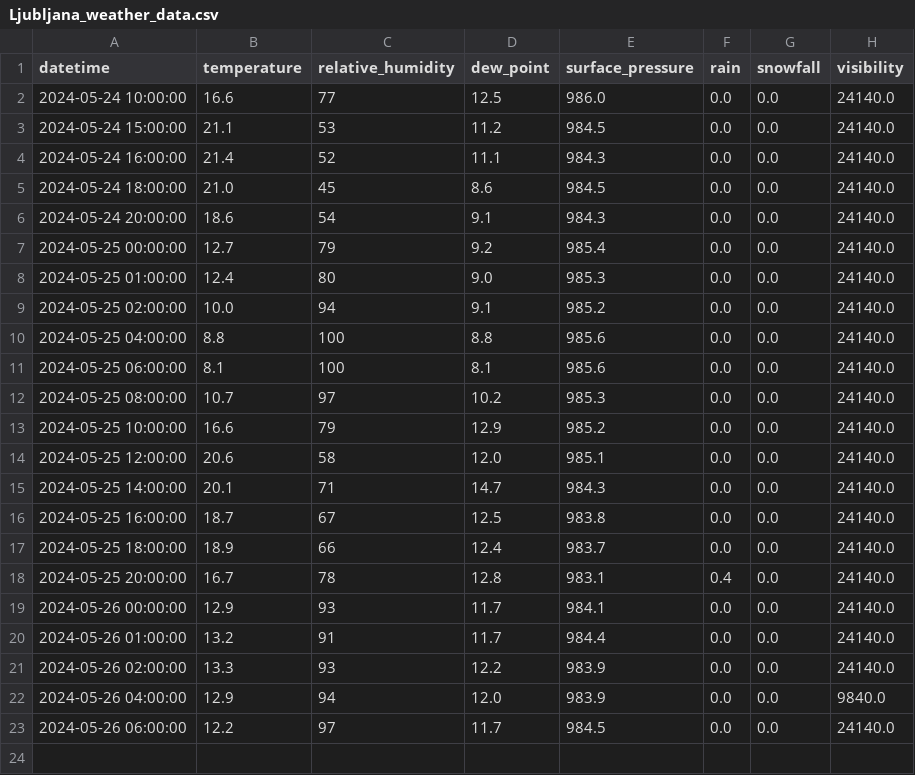
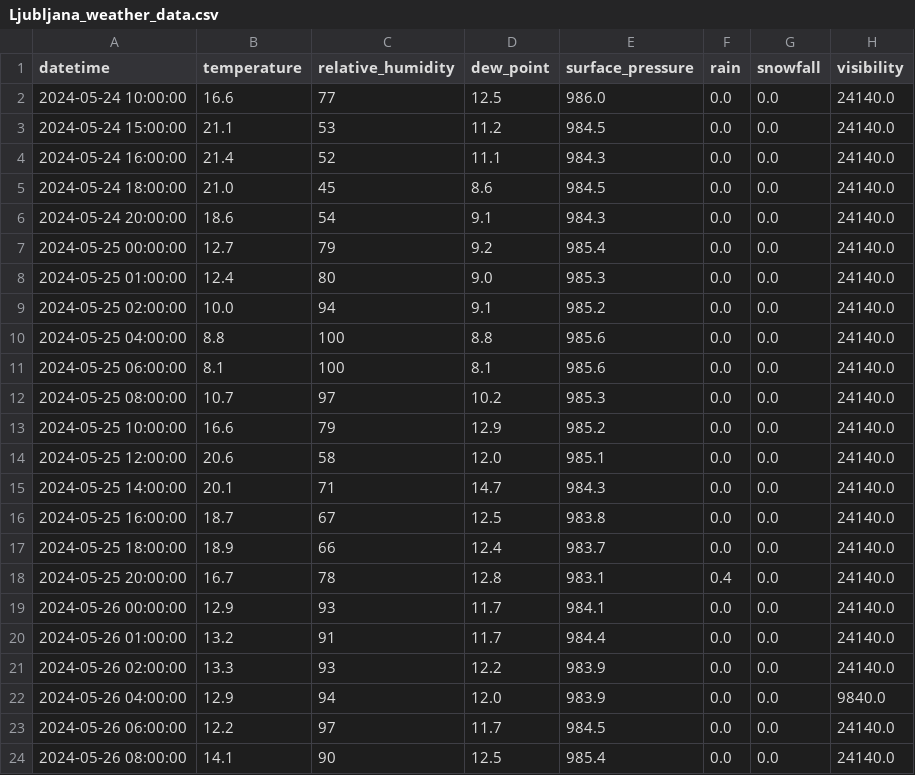
Before and after one commit to ChiefPatrik/trafficPredictions, a CSV file: data/processed/Ljubljana_weather_data.csv, drawn as a sheet; the diff names each change by its address in the sheet, - before the commit and + after, or states it on an @@ line.

```diff
--- a/data/processed/Ljubljana_weather_data.csv
+++ b/data/processed/Ljubljana_weather_data.csv
+row 24: 2024-05-26 08:00:00 | 14.1 | 90 | 12.5 | 985.4 | 0.0 | 0.0 | 24140.0
```
Also changed, not shown: data/processed/Kozina_weather_data.csv, data/processed/Maribor_weather_data.csv, 4 other files.
